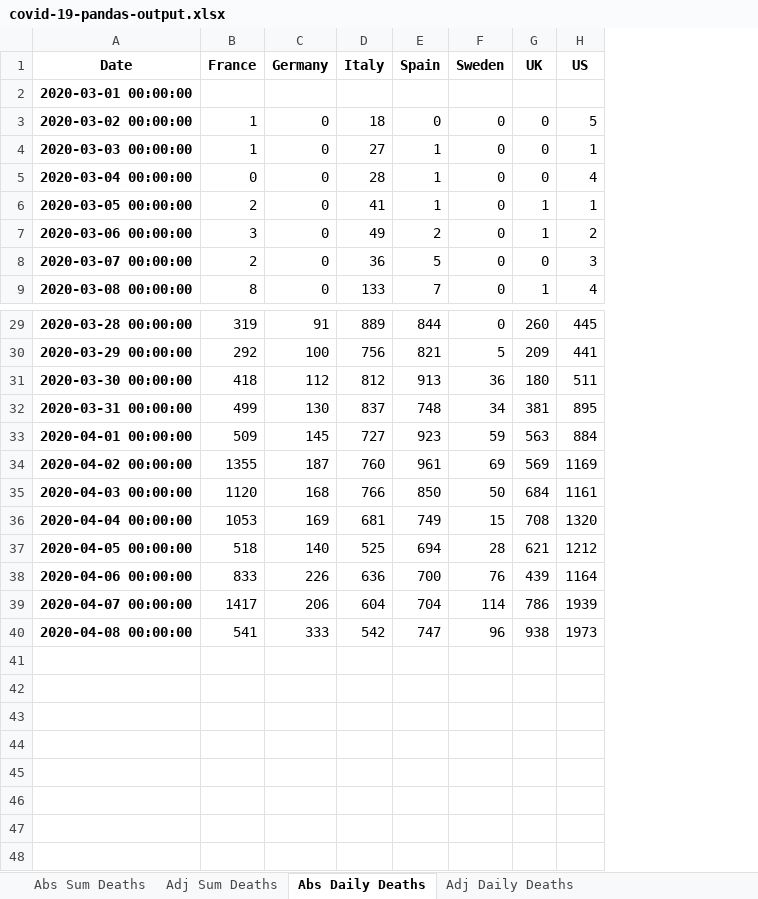
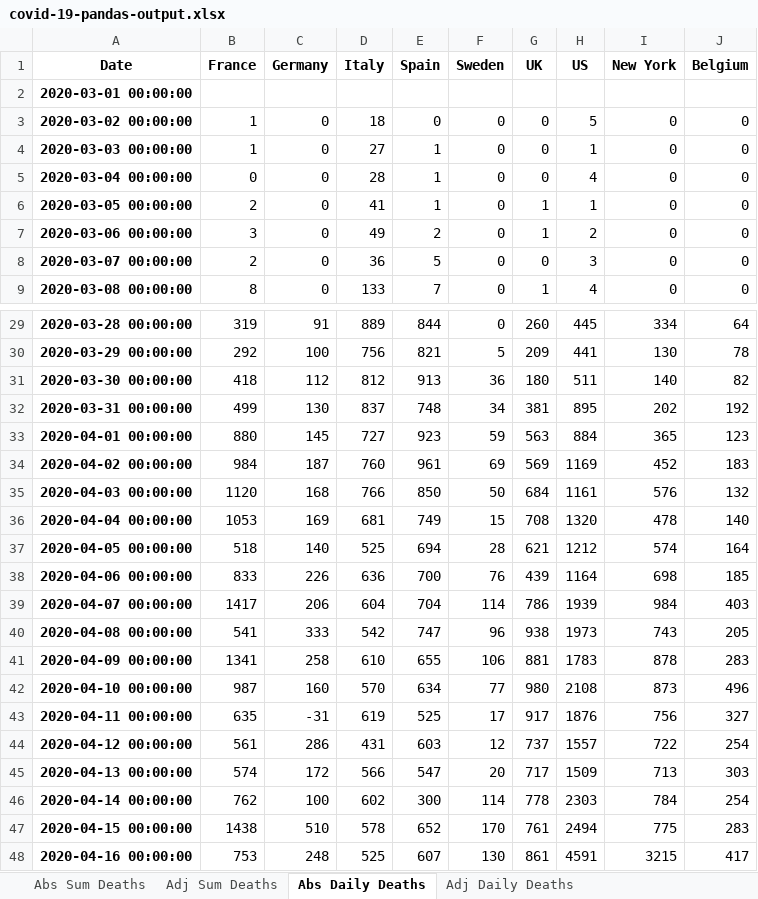
Before and after one commit to jonjon86/covid-19, an Excel workbook: data/covid-19-pandas-output.xlsx, sheet Abs Daily Deaths, drawn as a sheet; only a part is shown, gaps mark what is left out; values as stored, in another font and other column widths than the file's, no borders; the diff names each change by its address in the sheet, - before the commit and + after, or states it on an @@ line.

```diff
--- a/data/covid-19-pandas-output.xlsx (sheet Abs Daily Deaths)
+++ b/data/covid-19-pandas-output.xlsx (sheet Abs Daily Deaths)
+column I (New York), rows 3-9: all 0; rows 29-40: 334 | 130 | 140 | 202 | 365 | 452 | 576 | 478 | 574 | 698 | 984 | 743
+column J (Belgium), rows 3-9: all 0; rows 29-40: 64 | 78 | 82 | 192 | 123 | 183 | 132 | 140 | 164 | 185 | 403 | 205
-B33 (France): 509
+B33 (France): 880
-B34 (France): 1355
+B34 (France): 984
+row 41: 2020-04-09 00:00:00 | 1341 | 258 | 610 | 655 | 106 | 881 | 1783 | 878 | 283
+row 42: 2020-04-10 00:00:00 | 987 | 160 | 570 | 634 | 77 | 980 | 2108 | 873 | 496
+row 43: 2020-04-11 00:00:00 | 635 | -31 | 619 | 525 | 17 | 917 | 1876 | 756 | 327
+row 44: 2020-04-12 00:00:00 | 561 | 286 | 431 | 603 | 12 | 737 | 1557 | 722 | 254
+row 45: 2020-04-13 00:00:00 | 574 | 172 | 566 | 547 | 20 | 717 | 1509 | 713 | 303
+row 46: 2020-04-14 00:00:00 | 762 | 100 | 602 | 300 | 114 | 778 | 2303 | 784 | 254
+row 47: 2020-04-15 00:00:00 | 1438 | 510 | 578 | 652 | 170 | 761 | 2494 | 775 | 283
+row 48: 2020-04-16 00:00:00 | 753 | 248 | 525 | 607 | 130 | 861 | 4591 | 3215 | 417
```
Also changed, not shown: sheet Adj Daily Deaths, sheet Abs Sum Deaths, sheet Adj Sum Deaths, other sheet tabs, sheets/Covid-19 Analysis.xlsx, 25 other files.
